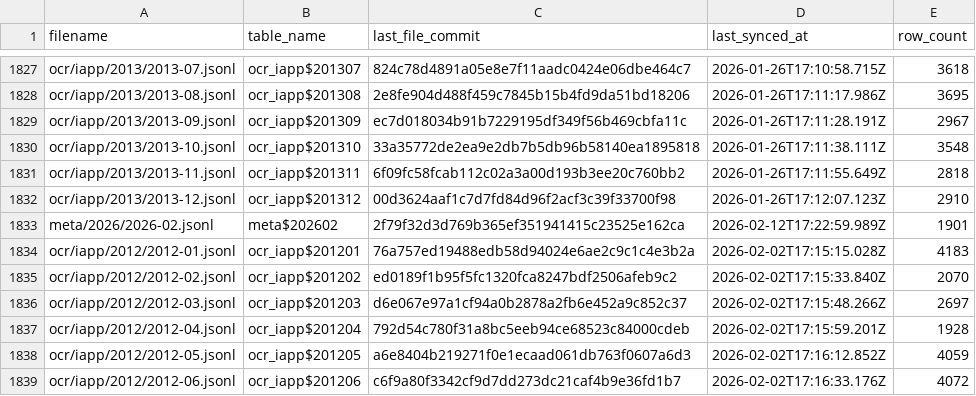
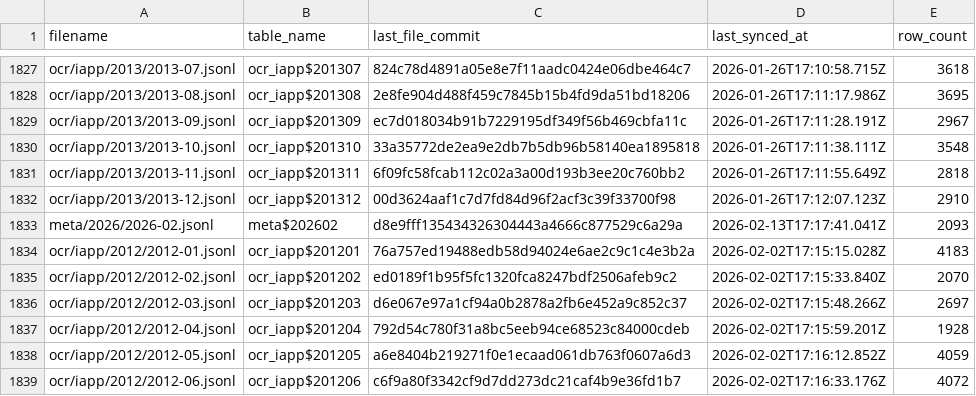
Before and after one commit to dtinth/openlawdata-bigquery, a CSV file: state.csv, drawn as a sheet; only a part is shown, gaps mark what is left out.

Commit message:
Update state.csv

```diff
--- a/state.csv
+++ b/state.csv
@@ -1832,3 +1832,3 @@ ocr/iapp/2013/2013-11.jsonl,ocr_iapp$201311,6f09fc58fcab112c02a3a00d193b3ee20c76
 ocr/iapp/2013/2013-12.jsonl,ocr_iapp$201312,00d3624aaf1c7d7fd84d96f2acf3c39f33700f98,2026-01-26T17:12:07.123Z,2910
-meta/2026/2026-02.jsonl,meta$202602,2f79f32d3d769b365ef351941415c23525e162ca,2026-02-12T17:22:59.989Z,1901
+meta/2026/2026-02.jsonl,meta$202602,d8e9fff135434326304443a4666c877529c6a29a,2026-02-13T17:17:41.041Z,2093
 ocr/iapp/2012/2012-01.jsonl,ocr_iapp$201201,76a757ed19488edb58d94024e6ae2c9c1c4e3b2a,2026-02-02T17:15:15.028Z,4183
```
